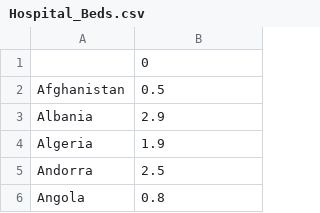
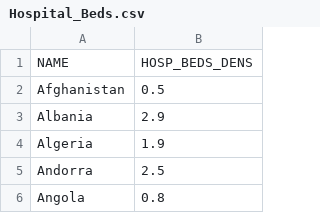
Before and after one commit to FJhkim4/CSE163, a CSV file: Hospital_Beds.csv, drawn as a sheet; only a part is shown.

Commit message:
HOSP_BEDS_DENS Global

```diff
--- a/Hospital_Beds.csv
+++ b/Hospital_Beds.csv
@@ -1,2 +1,2 @@
-,0
+NAME,HOSP_BEDS_DENS
 Afghanistan,0.5
```
